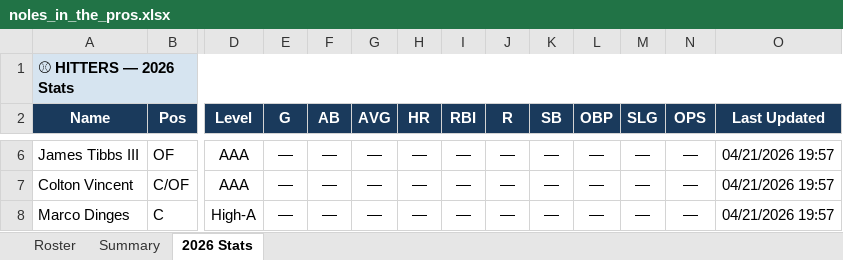
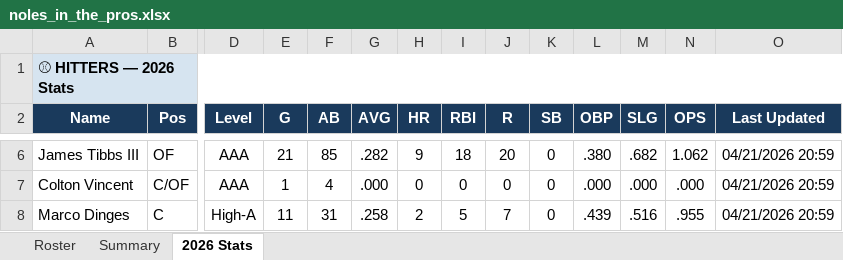
Before and after one commit to JohnVNoles/noles-in-the-show, an Excel workbook: noles_in_the_pros.xlsx, sheet 2026 Stats, drawn as a sheet; only a part is shown, gaps mark what is left out; values as stored, in another font and other column widths than the file's, no borders; the diff covers the shown part only; the diff names each change by its address in the sheet, - before the commit and + after, or states it on an @@ line.

```diff
--- a/noles_in_the_pros.xlsx (sheet 2026 Stats)
+++ b/noles_in_the_pros.xlsx (sheet 2026 Stats)
-E6 (G): —
+E6 (G): 21
-F6 (AB): —
+F6 (AB): 85
-G6 (AVG): —
+G6 (AVG): .282
-H6 (HR): —
+H6 (HR): 9
-I6 (RBI): —
+I6 (RBI): 18
-J6 (R): —
+J6 (R): 20
-K6:K8 (SB): —
+K6:K8 (SB): 0
-L6 (OBP): —
+L6 (OBP): .380
-M6 (SLG): —
+M6 (SLG): .682
-N6 (OPS): —
+N6 (OPS): 1.062
-O6:O8 (Last Updated): 04/21/2026 19:57
+O6:O8 (Last Updated): 04/21/2026 20:59
-E7 (G): —
+E7 (G): 1
-F7 (AB): —
+F7 (AB): 4
-G7 (AVG): —
+G7 (AVG): .000
-H7 (HR): —
+H7 (HR): 0
-I7 (RBI): —
+I7 (RBI): 0
-J7 (R): —
+J7 (R): 0
-L7 (OBP): —
+L7 (OBP): .000
-M7 (SLG): —
+M7 (SLG): .000
-N7 (OPS): —
+N7 (OPS): .000
-E8 (G): —
+E8 (G): 11
-F8 (AB): —
+F8 (AB): 31
-G8 (AVG): —
+G8 (AVG): .258
-H8 (HR): —
+H8 (HR): 2
-I8 (RBI): —
+I8 (RBI): 5
-J8 (R): —
+J8 (R): 7
-L8 (OBP): —
+L8 (OBP): .439
-M8 (SLG): —
+M8 (SLG): .516
-N8 (OPS): —
+N8 (OPS): .955
```
Also changed, not shown: 258 edited cells elsewhere in this sheet, 3 other files.
